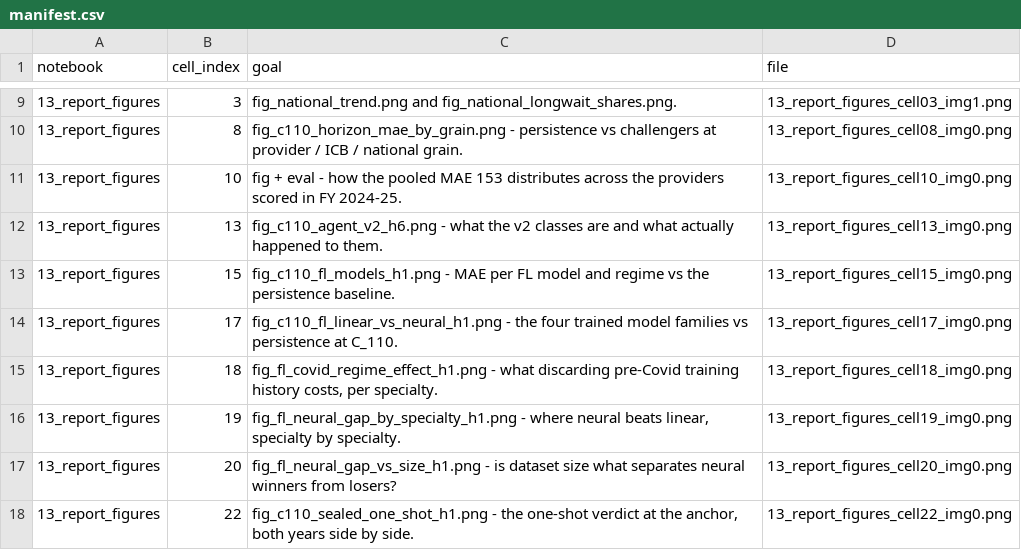
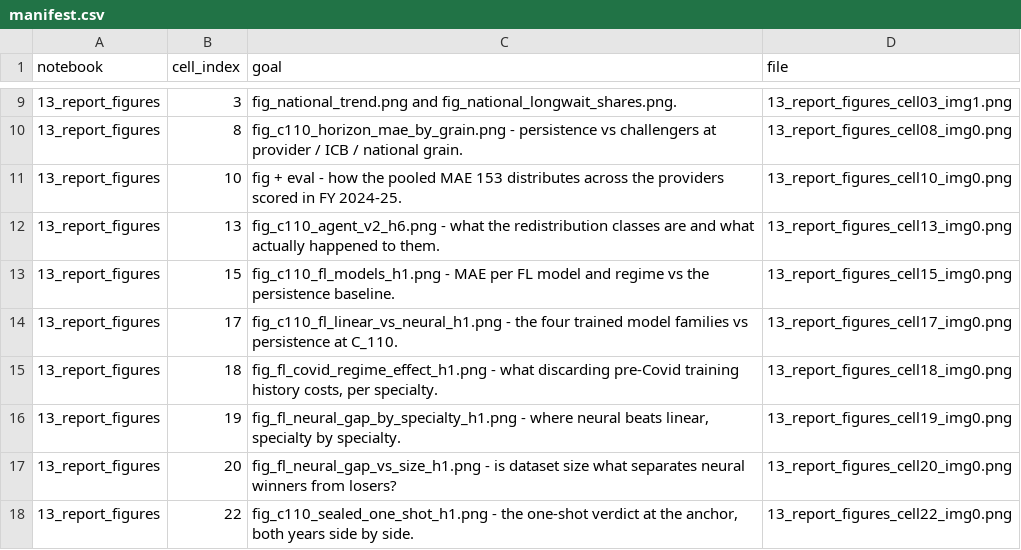
Before and after one commit to nileshsarkar-ai/fedOPD, a CSV file: output/figures/from_notebooks/manifest.csv, drawn as a sheet; only a part is shown, gaps mark what is left out.

```diff
--- a/output/figures/from_notebooks/manifest.csv
+++ b/output/figures/from_notebooks/manifest.csv
@@ -11,3 +11,3 @@ notebook,cell_index,goal,file
 13_report_figures,10,fig + eval - how the pooled MAE 153 distributes across the providers scored in FY 2024-25.,13_report_figures_cell10_img0.png
-13_report_figures,13,fig_c110_agent_v2_h6.png - what the v2 classes are and what actually happened to them.,13_report_figures_cell13_img0.png
+13_report_figures,13,fig_c110_agent_v2_h6.png - what the redistribution classes are and what actually happened to them.,13_report_figures_cell13_img0.png
 13_report_figures,15,fig_c110_fl_models_h1.png - MAE per FL model and regime vs the persistence baseline.,13_report_figures_cell15_img0.png
```
Also changed, not shown: 15 other files.
